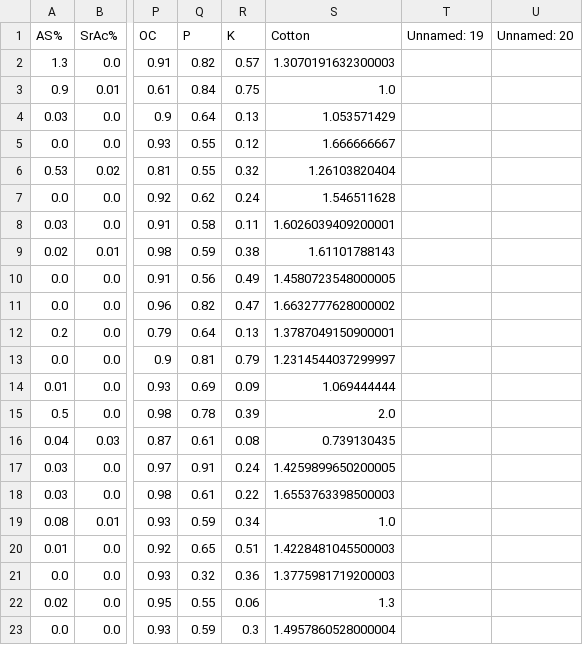
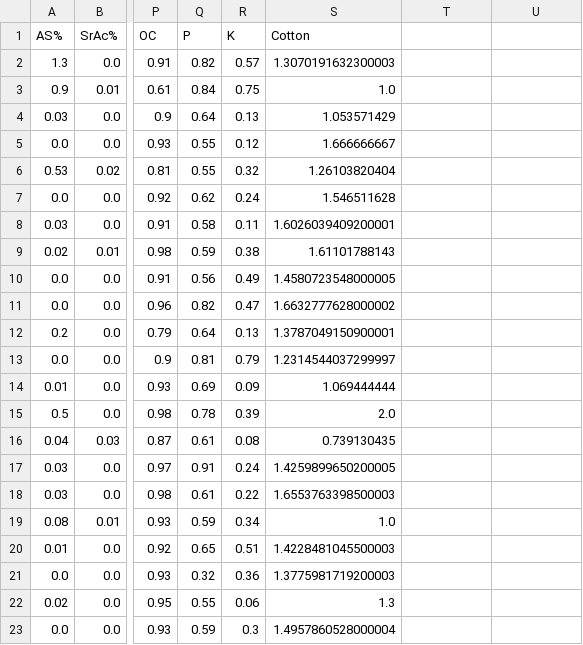
Before and after one commit to AbleSingh/MajorProjectGan, a CSV file: punjab_Cotton_predicted.csv, drawn as a sheet; only a part is shown, gaps mark what is left out; the diff names each change by its address in the sheet, - before the commit and + after, or states it on an @@ line.

Commit message:
Update punjab_Cotton_predicted.csv

```diff
--- a/punjab_Cotton_predicted.csv
+++ b/punjab_Cotton_predicted.csv
-T1: Unnamed: 19
+T1: (empty)
-U1: Unnamed: 20
+U1: (empty)
```
